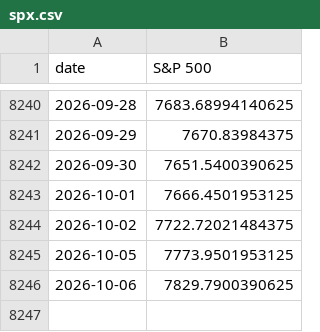
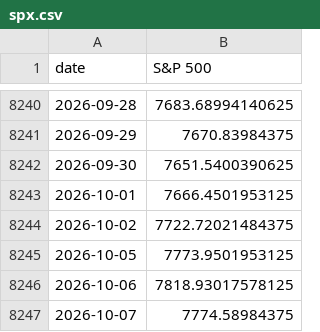
Before and after one commit to vpansare1/sp500-dispersion, a CSV file: data/spx.csv, drawn as a sheet; only a part is shown, gaps mark what is left out.

```diff
--- a/data/spx.csv
+++ b/data/spx.csv
@@ -8245,2 +8245,3 @@ date,S&P 500
 2026-10-05,7773.9501953125
-2026-10-06,7829.7900390625
+2026-10-06,7818.93017578125
+2026-10-07,7774.58984375
```
Also changed, not shown: data/capweighted_dispersion.csv, 11 other files.
